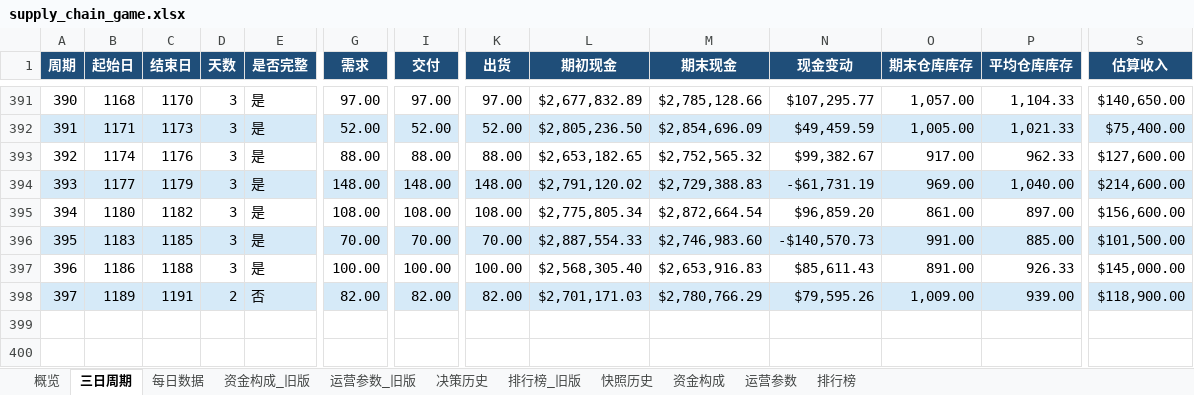
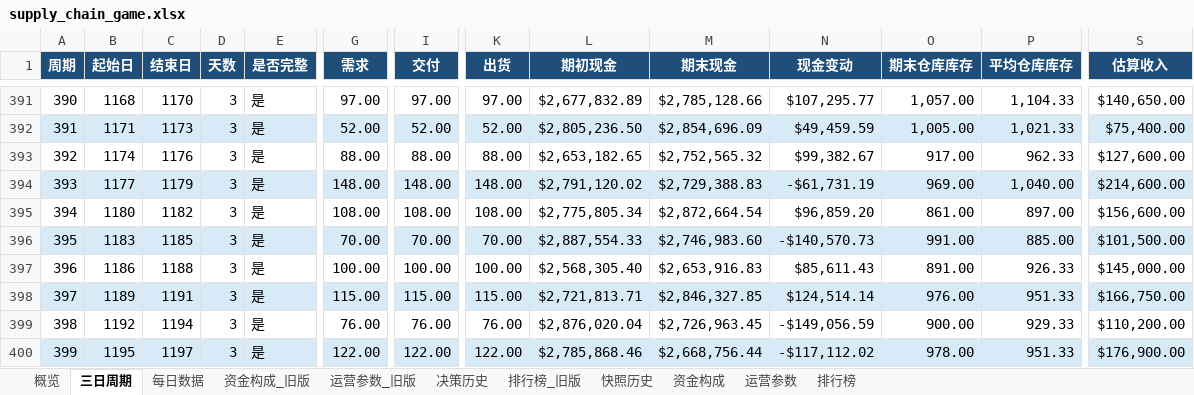
Before and after one commit to Vikotevili/sc-game-tracker, an Excel workbook: data/supply_chain_game.xlsx, sheet 三日周期, drawn as a sheet; only a part is shown, gaps mark what is left out; values as stored, in another font and other column widths than the file's, no borders; rows hold the shown columns only; the diff names each change by its address in the sheet, - before the commit and + after, or states it on an @@ line.

```diff
--- a/data/supply_chain_game.xlsx (sheet 三日周期)
+++ b/data/supply_chain_game.xlsx (sheet 三日周期)
-D398 (天数): 2
+D398 (天数): 3
-E398 (是否完整): 否
+E398 (是否完整): 是
-G398 (需求): 82.00
+G398 (需求): 115.00
-I398 (交付): 82.00
+I398 (交付): 115.00
-K398 (出货): 82.00
+K398 (出货): 115.00
-L398 (期初现金): $2,701,171.03
+L398 (期初现金): $2,721,813.71
-M398 (期末现金): $2,780,766.29
+M398 (期末现金): $2,846,327.85
-N398 (现金变动): $79,595.26
+N398 (现金变动): $124,514.14
-O398 (期末仓库库存): 1,009.00
+O398 (期末仓库库存): 976.00
-P398 (平均仓库库存): 939.00
+P398 (平均仓库库存): 951.33
-S398 (估算收入): $118,900.00
+S398 (估算收入): $166,750.00
+row 399: 398 | 1192 | 1194 | 3 | 是 | 76.00 | 76.00 | 76.00 | $2,876,020.04 | $2,726,963.45 | -$149,056.59 | 900.00 | 929.33 | $110,200.00
+row 400: 399 | 1195 | 1197 | 3 | 是 | 122.00 | 122.00 | 122.00 | $2,785,868.46 | $2,668,756.44 | -$117,112.02 | 978.00 | 951.33 | $176,900.00
```
Also changed, not shown: sheet 排行榜, sheet 每日数据, sheet 资金构成, sheet 快照历史, sheet 概览, sheet 决策历史.
